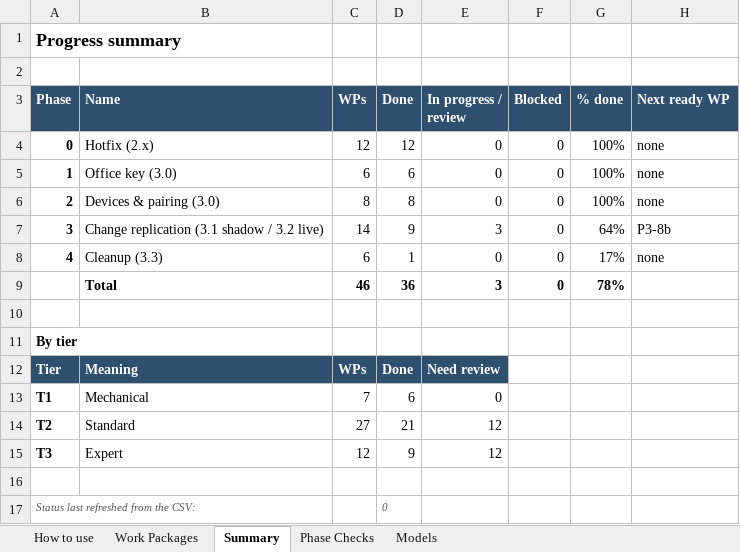
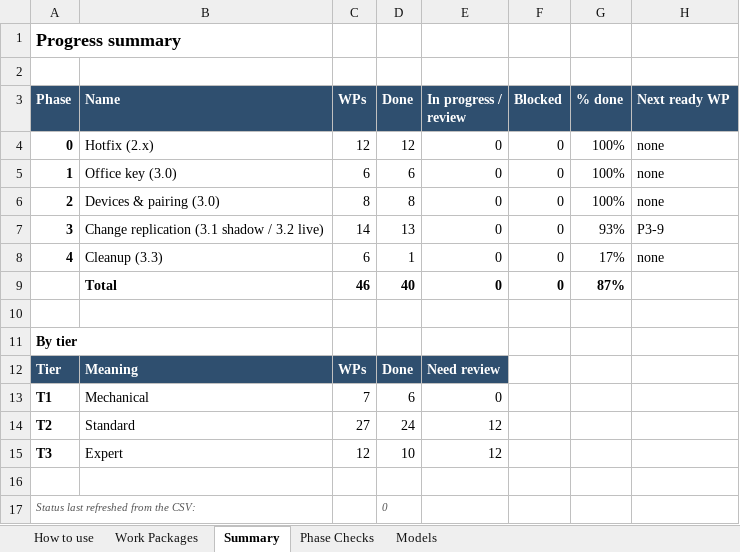
Before and after one commit to NexCardel/Project_Sera, an Excel workbook: docs/sera-sync-v3-agents.xlsx, sheet Summary, drawn as a sheet; values as stored, in another font and other column widths than the file's, no borders; the diff names each change by its address in the sheet, - before the commit and + after, or states it on an @@ line.

```diff
--- a/docs/sera-sync-v3-agents.xlsx (sheet Summary)
+++ b/docs/sera-sync-v3-agents.xlsx (sheet Summary)
-D7 (Done): 9
+D7 (Done): 13
-E7 (In progress / review): 3
+E7 (In progress / review): 0
-G7 (% done): 64%
+G7 (% done): 93%
-H7 (Next ready WP): P3-8b
+H7 (Next ready WP): P3-9
-D9 (Done): 36
+D9 (Done): 40
-E9 (In progress / review): 3
+E9 (In progress / review): 0
-G9 (% done): 78%
+G9 (% done): 87%
-D14 (Done): 21
+D14 (Done): 24
-D15 (Done): 9
+D15 (Done): 10
```
Also changed, not shown: sheet Work Packages, sheet Phase Checks, 6 other files.
